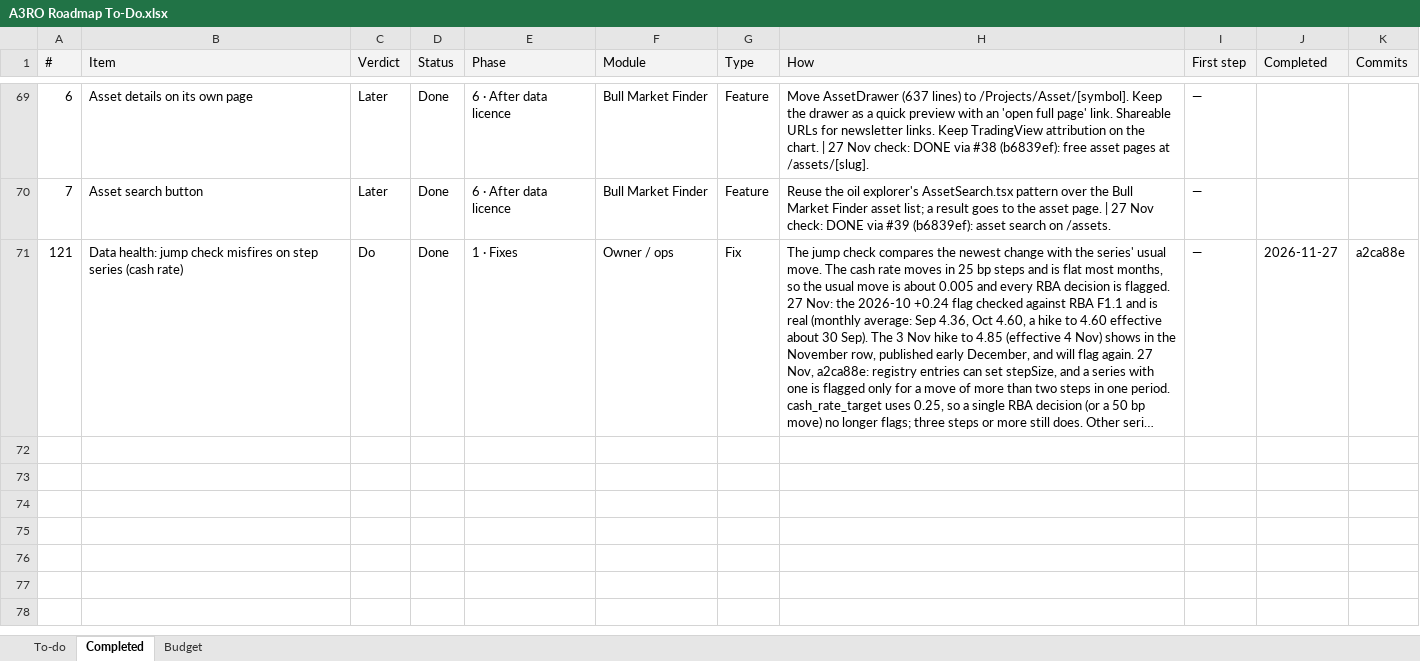
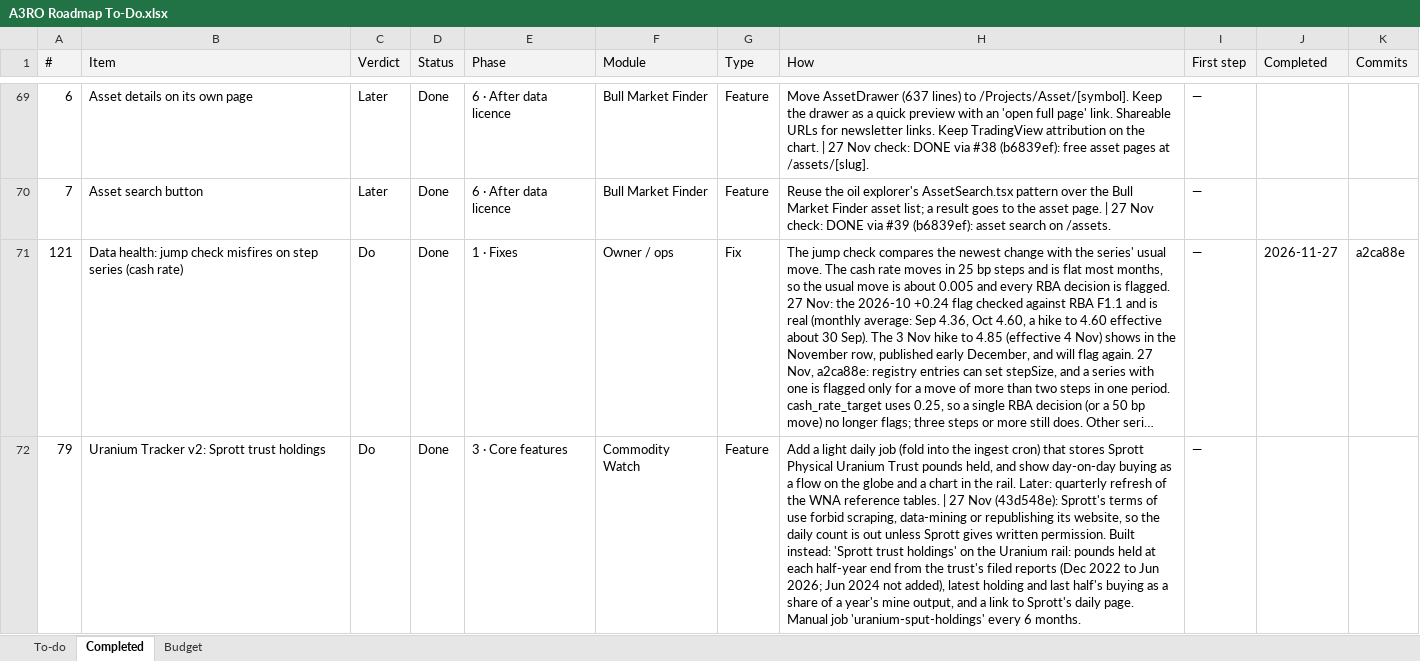
Before and after one commit to denkovd/a3ro, an Excel workbook: docs/A3RO Roadmap To-Do.xlsx, sheet Completed, drawn as a sheet; only a part is shown, gaps mark what is left out; long unchanged cells end in …; values as stored, in another font and other column widths than the file's, no borders; the diff names each change by its address in the sheet, - before the commit and + after, or states it on an @@ line.

```diff
--- a/docs/A3RO Roadmap To-Do.xlsx (sheet Completed)
+++ b/docs/A3RO Roadmap To-Do.xlsx (sheet Completed)
+row 72: 79 | Uranium Tracker v2: Sprott trust holdings | Do | Done | 3 · Core features | Commodity Watch | Feature | Add a light daily job (fold into the ingest cron) that stores Sprott Physical Uranium Trust pounds held, and show day-on-day buying as a flow on the globe and a chart in the rail. Later: quarterly refresh of the WNA reference tables. | 27 Nov (43d548e): Sprott's terms of use forbid scraping, data-mining or republishing its website, so the daily count is out unless Sprott gives written permission. Built instead: 'Sprott trust holdings' on the Uranium rail: pounds held at each half-year end from the trust's filed reports (Dec 2022 to Jun 2026; Jun 2024 not added), latest holding and last half's buying as a share of a year's mine output, and a link to Sprott's daily page. Manual job 'uranium-sput-holdings' every 6 months. | —
```
Also changed, not shown: sheet To-do.
